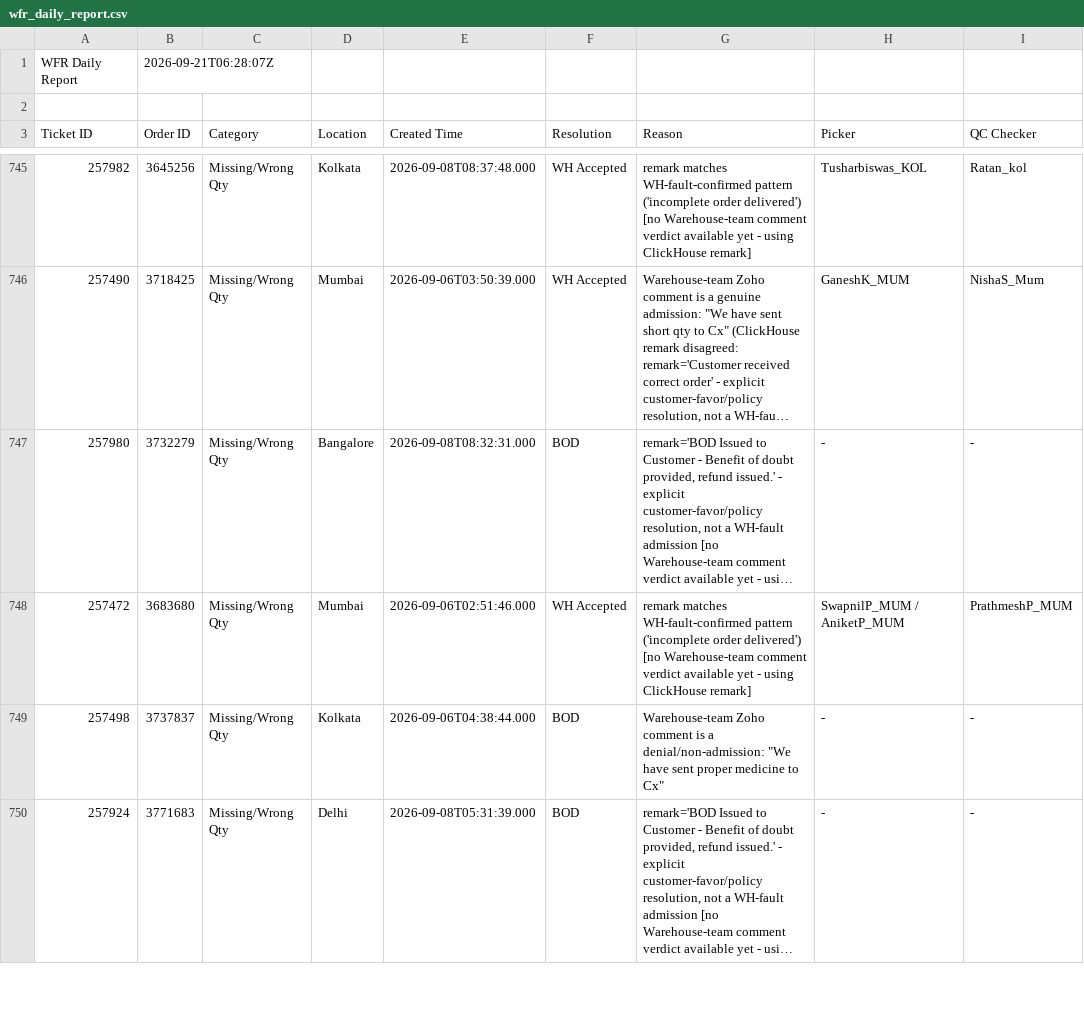
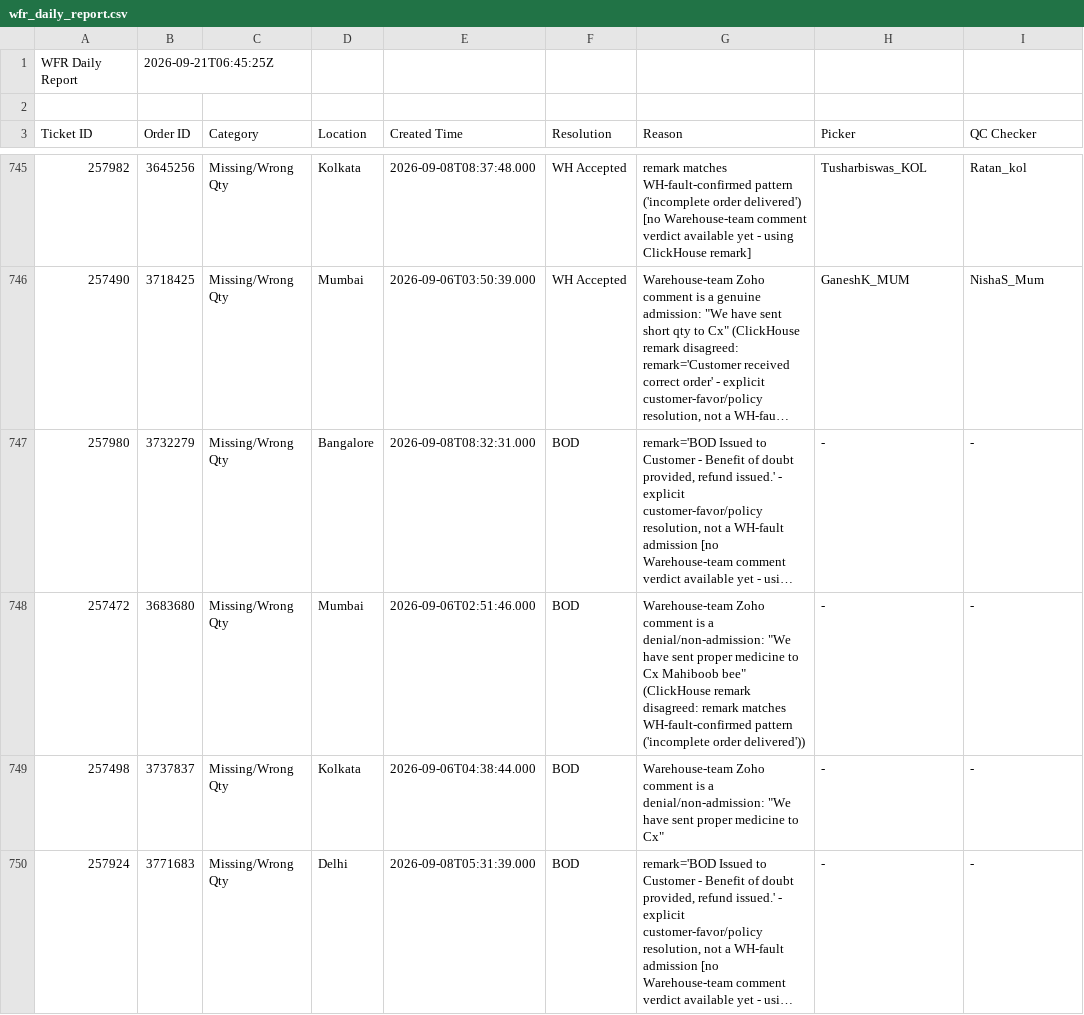
Before and after one commit to vermatanishk/WFR-dashboard-TV-, a CSV file: pipeline/wfr_daily_report.csv, drawn as a sheet; only a part is shown, gaps mark what is left out; long unchanged cells end in …; the diff covers the shown part only; the diff names each change by its address in the sheet, - before the commit and + after, or states it on an @@ line.

```diff
--- a/pipeline/wfr_daily_report.csv
+++ b/pipeline/wfr_daily_report.csv
-B1 (Order ID): 2026-09-21T06:28:07Z
+B1 (Order ID): 2026-09-21T06:45:25Z
-F748 (Resolution): WH Accepted
+F748 (Resolution): BOD
-G748 (Reason): remark matches WH-fault-confirmed pattern ('incomplete order delivered') [no Warehouse-team comment verdict available yet - using ClickHouse remark]
+G748 (Reason): Warehouse-team Zoho comment is a denial/non-admission: "We have sent proper medicine to Cx Mahiboob bee" (ClickHouse remark disagreed: remark matches WH-fault-confirmed pattern ('incomplete order delivered'))
-H748 (Picker): SwapnilP_MUM / AniketP_MUM
+H748 (Picker): -
-I748 (QC Checker): PrathmeshP_MUM
+I748 (QC Checker): -
```
Also changed, not shown: 120 edited cells elsewhere in this file, 7 other files.
